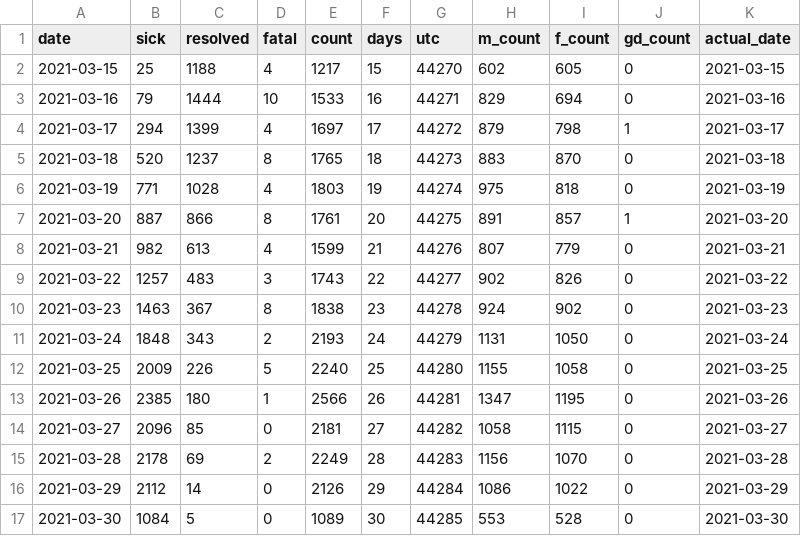
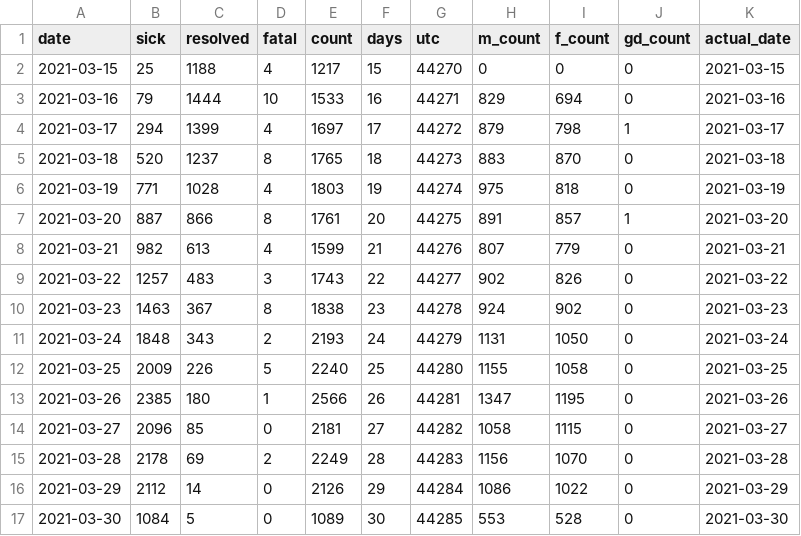
Before and after one commit to tamccullough/covon, a CSV file: datasets/2021/recent_cases_count.csv, drawn as a sheet.

Commit message:
updating datasets and images

```diff
--- a/datasets/2021/recent_cases_count.csv
+++ b/datasets/2021/recent_cases_count.csv
@@ -1,3 +1,3 @@
 date,sick,resolved,fatal,count,days,utc,m_count,f_count,gd_count,actual_date
-2021-03-15,25,1188,4,1217,15,44270,602,605,0,2021-03-15
+2021-03-15,25,1188,4,1217,15,44270,0,0,0,2021-03-15
 2021-03-16,79,1444,10,1533,16,44271,829,694,0,2021-03-16
```
Also changed, not shown: datasets/2021/age_groups_recent.csv, datasets/2021/recent_top_10_phu.csv, 1 other file.
